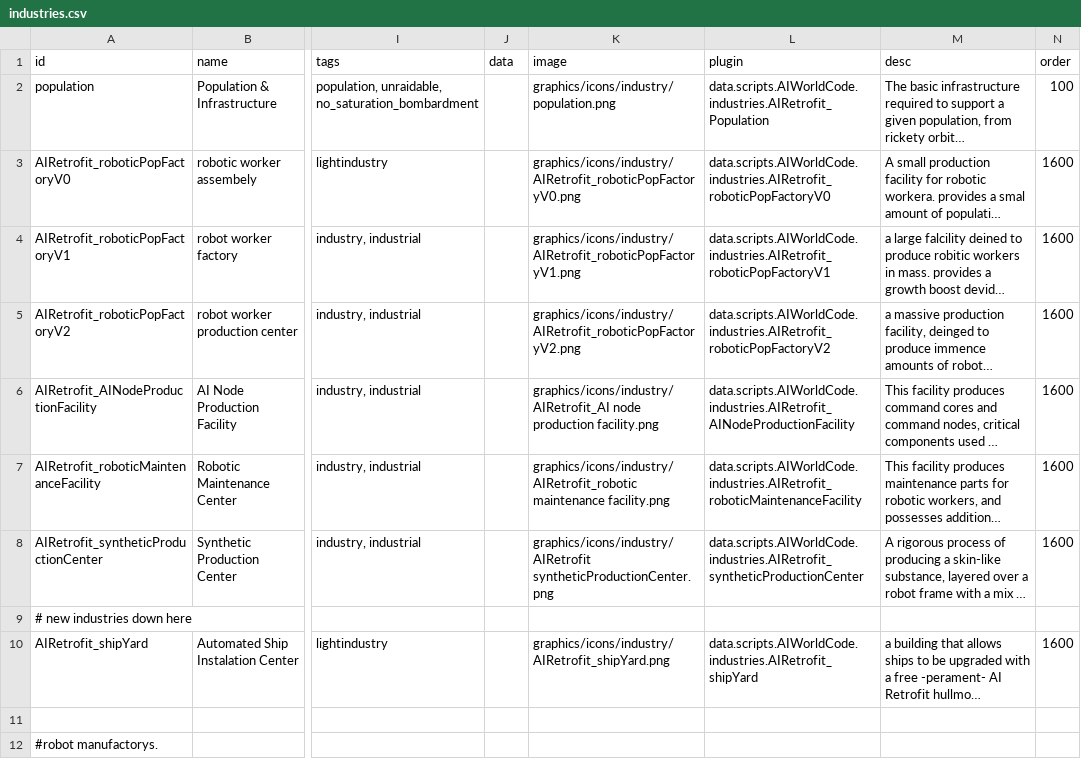
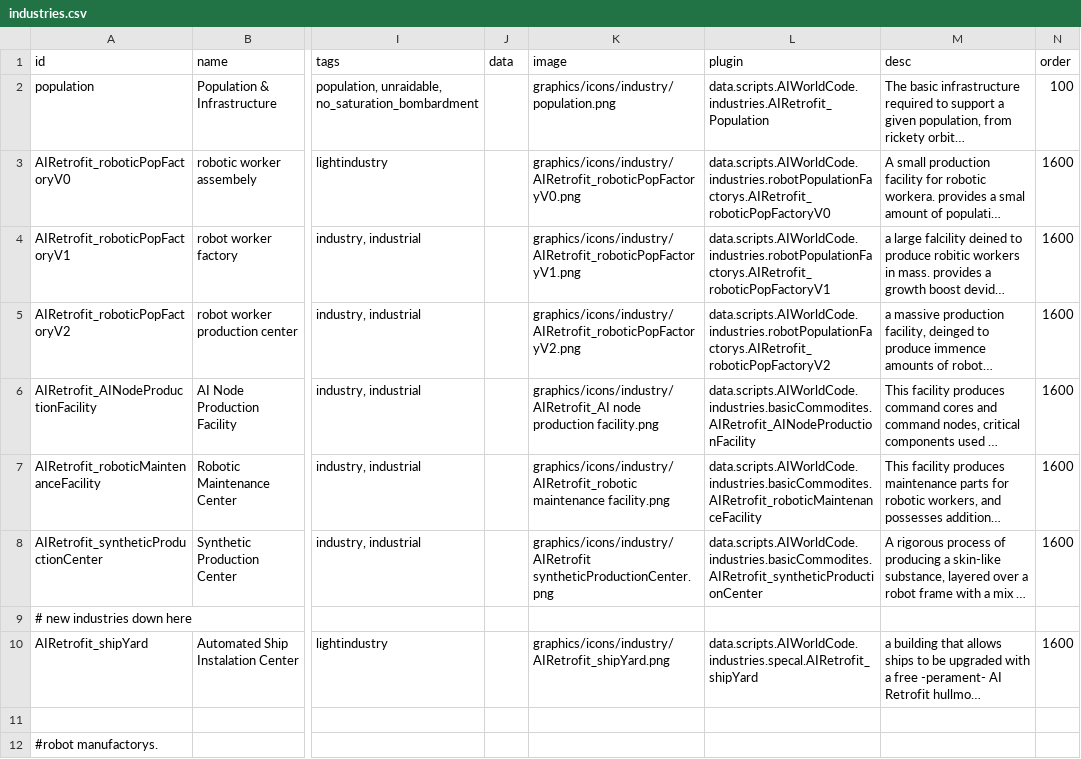
Before and after one commit to Alaricdragon/AIRetrofits, a CSV file: data/campaign/industries.csv, drawn as a sheet; only a part is shown, gaps mark what is left out; long unchanged cells end in …; the diff covers the shown part only; the diff names each change by its address in the sheet, - before the commit and + after, or states it on an @@ line.

```diff
--- a/data/campaign/industries.csv
+++ b/data/campaign/industries.csv
-L3 (plugin): data.scripts.AIWorldCode.industries.AIRetrofit_roboticPopFactoryV0
+L3 (plugin): data.scripts.AIWorldCode.industries.robotPopulationFactorys.AIRetrofit_roboticPopFactoryV0
-L4 (plugin): data.scripts.AIWorldCode.industries.AIRetrofit_roboticPopFactoryV1
+L4 (plugin): data.scripts.AIWorldCode.industries.robotPopulationFactorys.AIRetrofit_roboticPopFactoryV1
-L5 (plugin): data.scripts.AIWorldCode.industries.AIRetrofit_roboticPopFactoryV2
+L5 (plugin): data.scripts.AIWorldCode.industries.robotPopulationFactorys.AIRetrofit_roboticPopFactoryV2
-L6 (plugin): data.scripts.AIWorldCode.industries.AIRetrofit_AINodeProductionFacility
+L6 (plugin): data.scripts.AIWorldCode.industries.basicCommodites.AIRetrofit_AINodeProductionFacility
-L7 (plugin): data.scripts.AIWorldCode.industries.AIRetrofit_roboticMaintenanceFacility
+L7 (plugin): data.scripts.AIWorldCode.industries.basicCommodites.AIRetrofit_roboticMaintenanceFacility
-L8 (plugin): data.scripts.AIWorldCode.industries.AIRetrofit_syntheticProductionCenter
+L8 (plugin): data.scripts.AIWorldCode.industries.basicCommodites.AIRetrofit_syntheticProductionCenter
-L10 (plugin): data.scripts.AIWorldCode.industries.AIRetrofit_shipYard
+L10 (plugin): data.scripts.AIWorldCode.industries.specal.AIRetrofit_shipYard
```
Also changed, not shown: 4 removed rows and 4 edited cells elsewhere in this file, data/campaign/old/industries.csv, data/strings/descriptions.csv, 31 other files.
